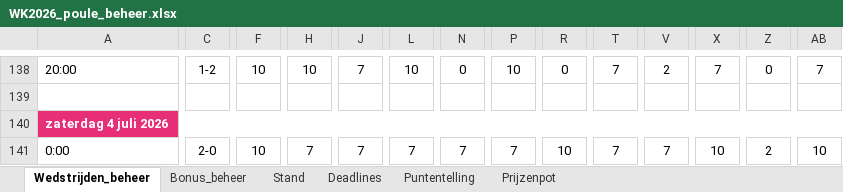
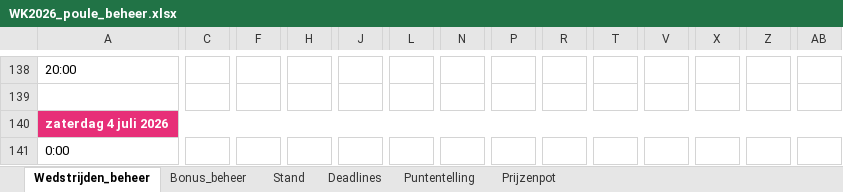
Before and after one commit to BAARLO/BINX, an Excel workbook: WK2026_poule_beheer.xlsx, sheet Wedstrijden_beheer, drawn as a sheet; only a part is shown, gaps mark what is left out; values as stored, in another font and other column widths than the file's, no borders; the diff covers the shown part only; the diff names each change by its address in the sheet, - before the commit and + after, or states it on an @@ line.

```diff
--- a/WK2026_poule_beheer.xlsx (sheet Wedstrijden_beheer)
+++ b/WK2026_poule_beheer.xlsx (sheet Wedstrijden_beheer)
-C138: 1-2
+C138: (empty)
-F138: 10
+F138: (empty)
-H138: 10
+H138: (empty)
-J138: 7
+J138: (empty)
-L138: 10
+L138: (empty)
-N138: 0
+N138: (empty)
-P138: 10
+P138: (empty)
-R138: 0
+R138: (empty)
-T138: 7
+T138: (empty)
-V138: 2
+V138: (empty)
-X138: 7
+X138: (empty)
-Z138: 0
+Z138: (empty)
-AB138: 7
+AB138: (empty)
-C141: 2-0
+C141: (empty)
-F141: 10
+F141: (empty)
-H141: 7
+H141: (empty)
-J141: 7
+J141: (empty)
-L141: 7
+L141: (empty)
-N141: 7
+N141: (empty)
-P141: 7
+P141: (empty)
-R141: 10
+R141: (empty)
-T141: 7
+T141: (empty)
-V141: 7
+V141: (empty)
-X141: 10
+X141: (empty)
-Z141: 2
+Z141: (empty)
-AB141: 10
+AB141: (empty)
```
Also changed, not shown: 1 added row, 1 removed row and 85 edited cells elsewhere in this sheet, sheet Stand, formulas that keep their value, hidden cells.
